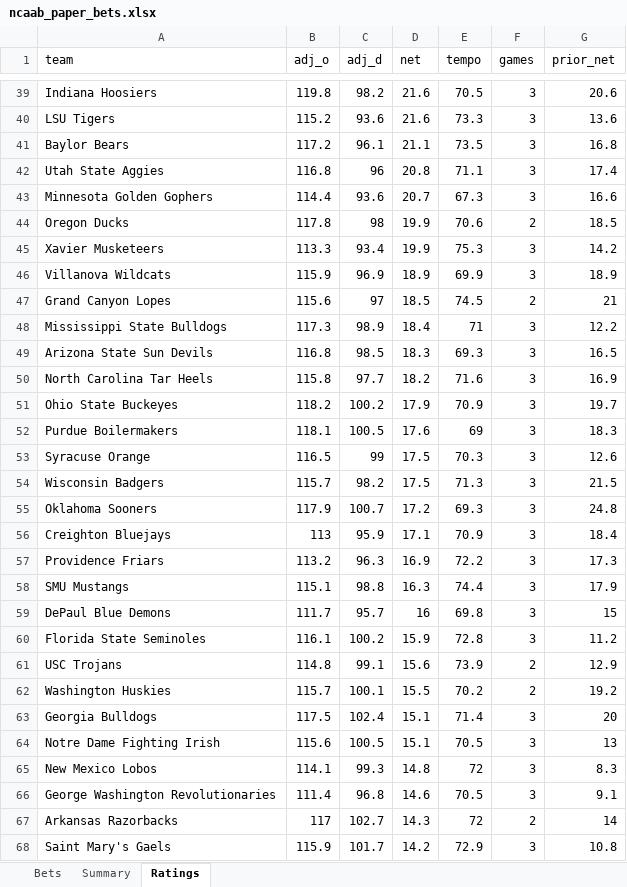
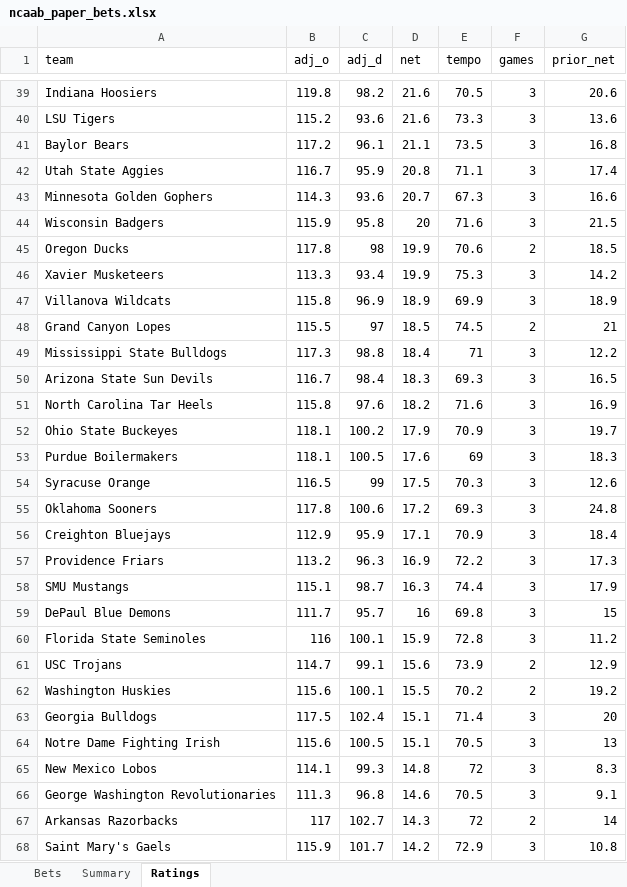
Before and after one commit to colebeasley10-glitch/pm-edge, an Excel workbook: ncaab_grader/data/ncaab_paper_bets.xlsx, sheet Ratings, drawn as a sheet; only a part is shown, gaps mark what is left out; values as stored, in another font and other column widths than the file's, no borders; removed rows and columns are numbered as before the commit, all else as after; the diff covers the shown part only; the diff names each change by its address in the sheet, - before the commit and + after, or states it on an @@ line.

Commit message:
NCAAB model round [skip ci]

```diff
--- a/ncaab_grader/data/ncaab_paper_bets.xlsx (sheet Ratings)
+++ b/ncaab_grader/data/ncaab_paper_bets.xlsx (sheet Ratings)
-B42 (adj_o): 116.8
+B42 (adj_o): 116.7
-C42 (adj_d): 96
+C42 (adj_d): 95.9
-B43 (adj_o): 114.4
+B43 (adj_o): 114.3
+row 44: Wisconsin Badgers | 115.9 | 95.8 | 20 | 71.6 | 3 | 21.5
-B47 (adj_o): 115.9
+B47 (adj_o): 115.8
-B48 (adj_o): 115.6
+B48 (adj_o): 115.5
-C49 (adj_d): 98.9
+C49 (adj_d): 98.8
-B50 (adj_o): 116.8
+B50 (adj_o): 116.7
-C50 (adj_d): 98.5
+C50 (adj_d): 98.4
-C51 (adj_d): 97.7
+C51 (adj_d): 97.6
-B52 (adj_o): 118.2
+B52 (adj_o): 118.1
-row 54: Wisconsin Badgers | 115.7 | 98.2 | 17.5 | 71.3 | 3 | 21.5
-B55 (adj_o): 117.9
+B55 (adj_o): 117.8
-C55 (adj_d): 100.7
+C55 (adj_d): 100.6
-B56 (adj_o): 113
+B56 (adj_o): 112.9
-C58 (adj_d): 98.8
+C58 (adj_d): 98.7
-B60 (adj_o): 116.1
+B60 (adj_o): 116
-C60 (adj_d): 100.2
+C60 (adj_d): 100.1
-B61 (adj_o): 114.8
+B61 (adj_o): 114.7
-B62 (adj_o): 115.7
+B62 (adj_o): 115.6
-B66 (adj_o): 111.4
+B66 (adj_o): 111.3
```
Also changed, not shown: 12 added rows, 12 removed rows and 195 edited cells elsewhere in this sheet, 2 other files.
